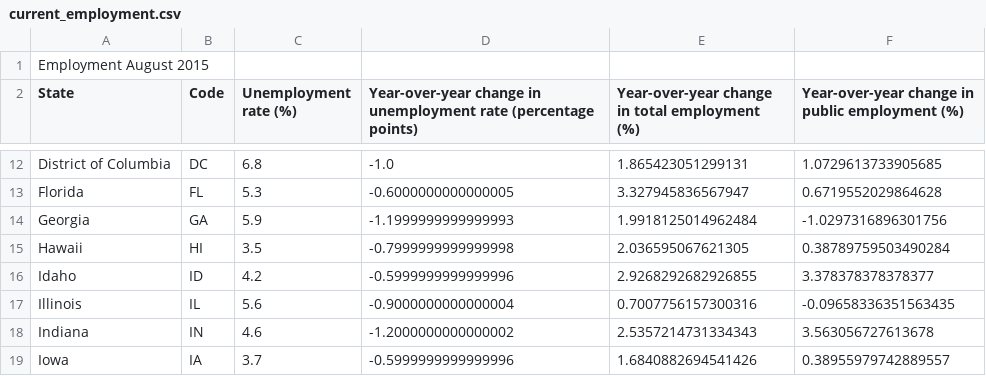
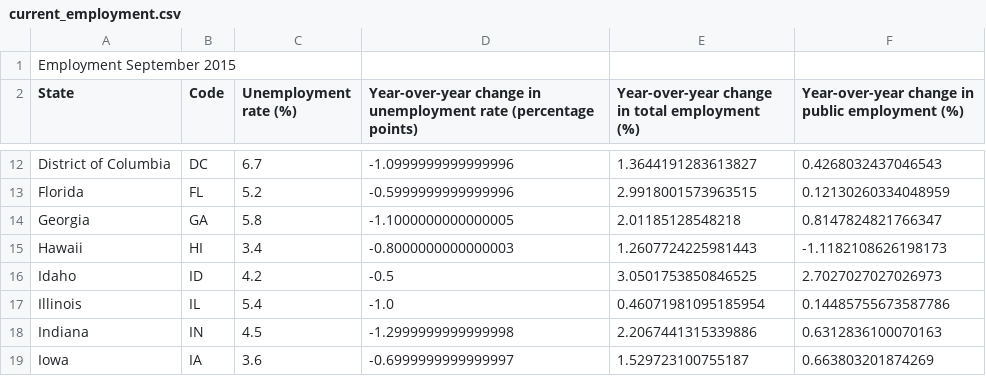
Before and after one commit to UrbanInstitute/state-economic-monitor, a CSV file: data/source/sheets/current_employment.csv, drawn as a sheet; only a part is shown, gaps mark what is left out; the diff covers the shown part only; the diff names each change by its address in the sheet, - before the commit and + after, or states it on an @@ line.

Commit message:
wages and employment data update

```diff
--- a/data/source/sheets/current_employment.csv
+++ b/data/source/sheets/current_employment.csv
-A1 (State): Employment August 2015
+A1 (State): Employment September 2015
-C12 (Unemployment rate (%)): 6.8
+C12 (Unemployment rate (%)): 6.7
-D12: -1.0
+D12: -1.0999999999999996
-E12: 1.865423051299131
+E12: 1.3644191283613827
-F12: 1.0729613733905685
+F12: 0.4268032437046543
-C13 (Unemployment rate (%)): 5.3
+C13 (Unemployment rate (%)): 5.2
-D13: -0.6000000000000005
+D13: -0.5999999999999996
-E13: 3.327945836567947
+E13: 2.9918001573963515
-F13: 0.6719552029864628
+F13: 0.12130260334048959
-C14 (Unemployment rate (%)): 5.9
+C14 (Unemployment rate (%)): 5.8
-D14: -1.1999999999999993
+D14: -1.1000000000000005
-E14: 1.9918125014962484
+E14: 2.01185128548218
-F14: -1.0297316896301756
+F14: 0.8147824821766347
-C15 (Unemployment rate (%)): 3.5
+C15 (Unemployment rate (%)): 3.4
-D15: -0.7999999999999998
+D15: -0.8000000000000003
-E15: 2.036595067621305
+E15: 1.2607724225981443
-F15: 0.38789759503490284
+F15: -1.1182108626198173
-D16: -0.5999999999999996
+D16: -0.5
-E16: 2.9268292682926855
+E16: 3.0501753850846525
-F16: 3.378378378378377
+F16: 2.7027027027026973
-C17 (Unemployment rate (%)): 5.6
+C17 (Unemployment rate (%)): 5.4
-D17: -0.9000000000000004
+D17: -1.0
-E17: 0.7007756157300316
+E17: 0.46071981095185954
-F17: -0.09658336351563435
+F17: 0.14485755673587786
-C18 (Unemployment rate (%)): 4.6
+C18 (Unemployment rate (%)): 4.5
-D18: -1.2000000000000002
+D18: -1.2999999999999998
-E18: 2.5357214731334343
+E18: 2.2067441315339886
-F18: 3.563056727613678
+F18: 0.6312836100070163
-C19 (Unemployment rate (%)): 3.7
+C19 (Unemployment rate (%)): 3.6
-D19: -0.5999999999999996
+D19: -0.6999999999999997
-E19: 1.6840882694541426
+E19: 1.529723100755187
-F19: 0.38955979742889557
+F19: 0.663803201874269
```
Also changed, not shown: 161 edited cells elsewhere in this file, data/source/sheets/current_wage.csv, 5 other files.
